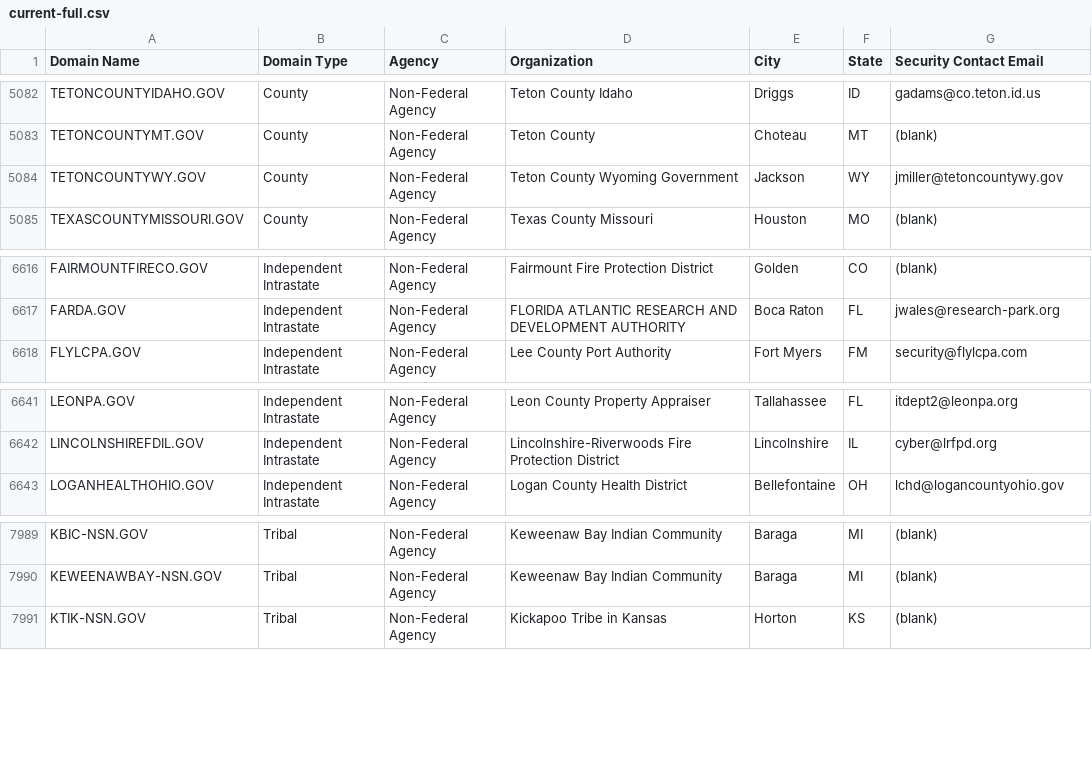
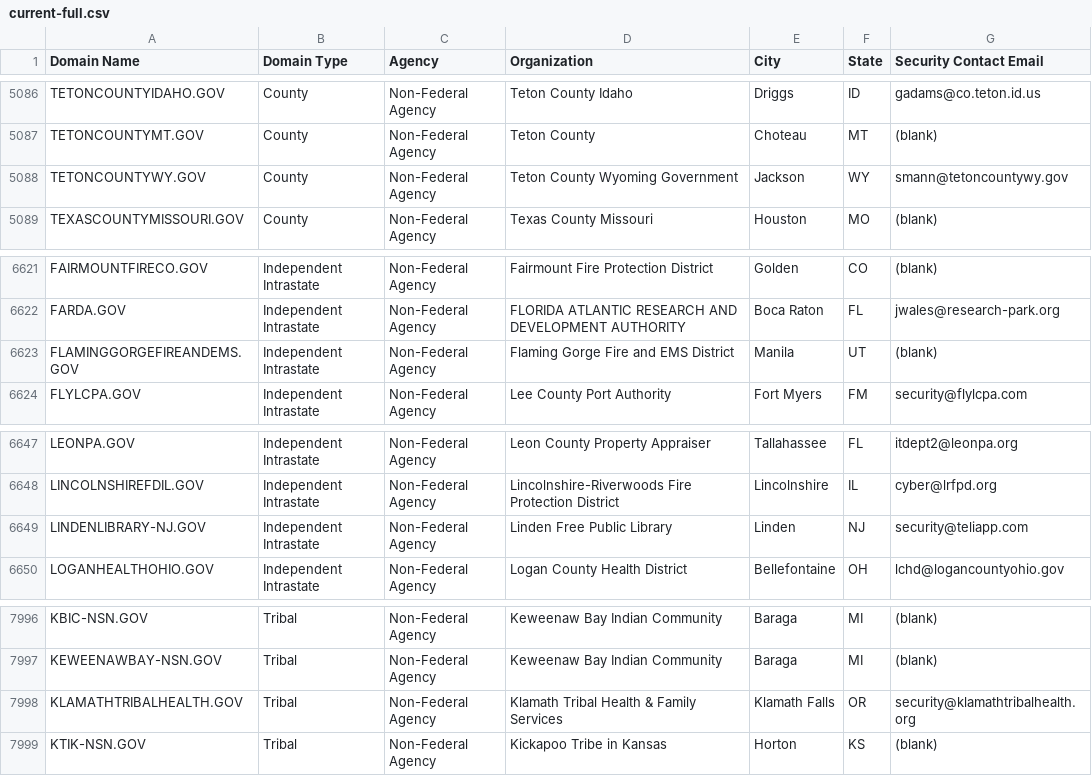
Before and after one commit to cisagov/dotgov-data, a CSV file: current-full.csv, drawn as a sheet; only a part is shown, gaps mark what is left out; the diff covers the shown part only.

Commit message:
Flat: latest data (2022-07-23T06:10:20.729Z) {   "date": "2022-07-23T06:10:20.729Z",   "files": [     {       "name": "current-federal.csv",       "deltaBytes": 150,       "source": "https://domains.dotgov.gov/dotgov-web/publicreports/current-federal"     },     {       "name": "current-full.csv",       "deltaBytes": 888,       "source": "https://domains.dotgov.gov/dotgov-web/publicreports/current-full"     }   ] }

```diff
--- a/current-full.csv
+++ b/current-full.csv
@@ -5083,3 +5087,3 @@ TETONCOUNTYIDAHO.GOV,County,Non-Federal Agency,Teton County Idaho,Driggs,ID,gada
 TETONCOUNTYMT.GOV,County,Non-Federal Agency,Teton County,Choteau,MT,(blank)
-TETONCOUNTYWY.GOV,County,Non-Federal Agency,Teton County Wyoming Government,Jackson,WY,jmiller@tetoncountywy.gov
+TETONCOUNTYWY.GOV,County,Non-Federal Agency,Teton County Wyoming Government,Jackson,WY,smann@tetoncountywy.gov
 TEXASCOUNTYMISSOURI.GOV,County,Non-Federal Agency,Texas County Missouri,Houston,MO,(blank)
@@ -6617,2 +6622,3 @@ FAIRMOUNTFIRECO.GOV,Independent Intrastate,Non-Federal Agency,Fairmount Fire Pro
 FARDA.GOV,Independent Intrastate,Non-Federal Agency,FLORIDA ATLANTIC RESEARCH AND DEVELOPMENT AUTHORITY,Boca Raton,FL,jwales@research-park.org
+FLAMINGGORGEFIREANDEMS.GOV,Independent Intrastate,Non-Federal Agency,Flaming Gorge Fire and EMS District,Manila,UT,(blank)
 FLYLCPA.GOV,Independent Intrastate,Non-Federal Agency,Lee County Port Authority,Fort Myers,FM,security@flylcpa.com
@@ -6642,2 +6648,3 @@ LEONPA.GOV,Independent Intrastate,Non-Federal Agency,Leon County Property Apprai
 LINCOLNSHIREFDIL.GOV,Independent Intrastate,Non-Federal Agency,Lincolnshire-Riverwoods Fire Protection District,Lincolnshire,IL,cyber@lrfpd.org
+LINDENLIBRARY-NJ.GOV,Independent Intrastate,Non-Federal Agency,Linden Free Public Library,Linden,NJ,security@teliapp.com
 LOGANHEALTHOHIO.GOV,Independent Intrastate,Non-Federal Agency,Logan County Health District,Bellefontaine,OH,lchd@logancountyohio.gov
@@ -7990,2 +7997,3 @@ KBIC-NSN.GOV,Tribal,Non-Federal Agency,Keweenaw Bay Indian Community,Baraga,MI,(
 KEWEENAWBAY-NSN.GOV,Tribal,Non-Federal Agency,Keweenaw Bay Indian Community,Baraga,MI,(blank)
+KLAMATHTRIBALHEALTH.GOV,Tribal,Non-Federal Agency,Klamath Tribal Health & Family Services,Klamath Falls,OR,security@klamathtribalhealth.org
 KTIK-NSN.GOV,Tribal,Non-Federal Agency,Kickapoo Tribe in Kansas,Horton,KS,(blank)
```
Also changed, not shown: 5 added rows elsewhere in this file, current-federal.csv.
